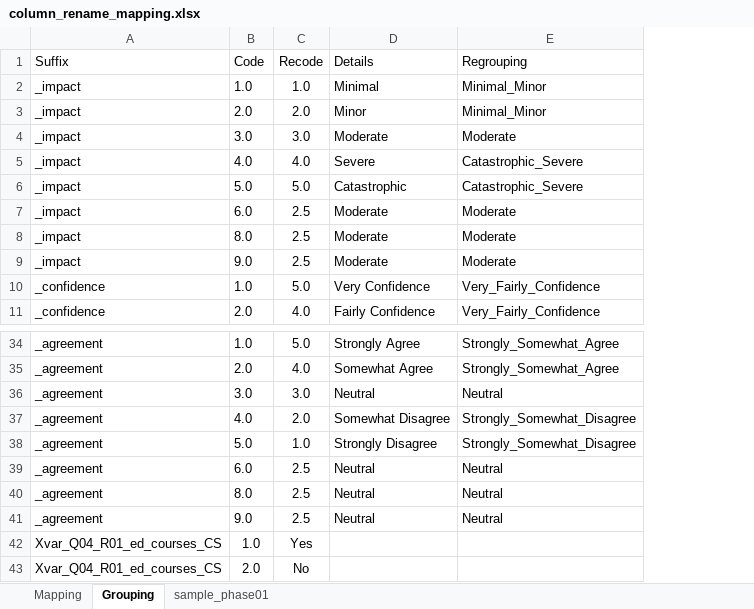
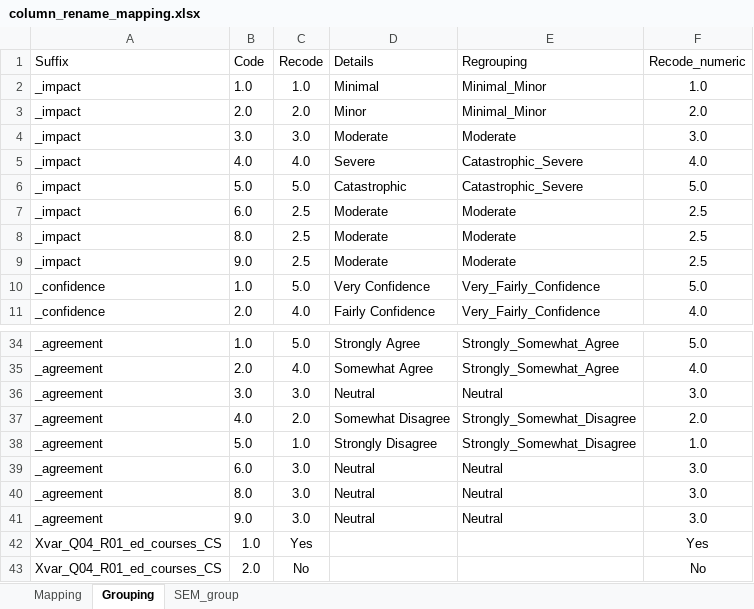
Before and after one commit to Dandata0101/mbs-structural-equation-modeling, an Excel workbook: 01-data/column_rename_mapping.xlsx, sheet Grouping, drawn as a sheet; only a part is shown, gaps mark what is left out; values as stored, in another font and other column widths than the file's, no borders; the diff names each change by its address in the sheet, - before the commit and + after, or states it on an @@ line.

```diff
--- a/01-data/column_rename_mapping.xlsx (sheet Grouping)
+++ b/01-data/column_rename_mapping.xlsx (sheet Grouping)
-sheet tab: sample_phase01
+sheet tab: SEM_group
+column F (Recode_numeric), rows 2-11: 1.0 | 2.0 | 3.0 | 4.0 | 5.0 | 2.5 | 2.5 | 2.5 | 5.0 | 4.0; rows 34-43: 5.0 | 4.0 | 3.0 | 2.0 | 1.0 | 3.0 | 3.0 | 3.0 | Yes | No
-C39:C41 (Recode): 2.5
+C39:C41 (Recode): 3.0
```
Also changed, not shown: sheet Mapping, hidden cells, 03-output/dfyale.xlsx, 6 other files.
